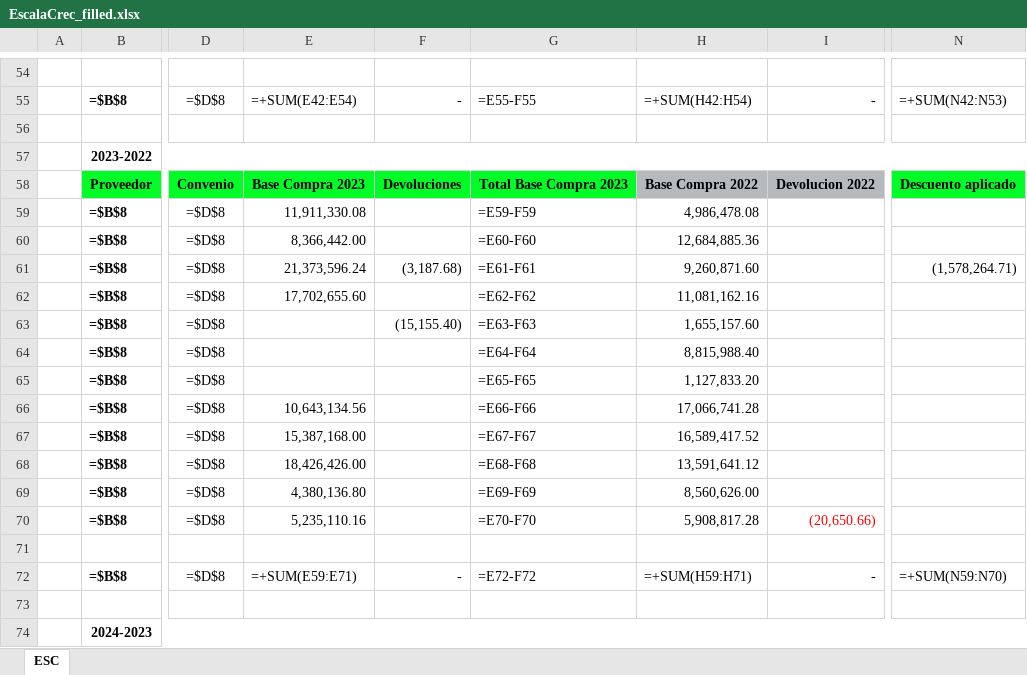
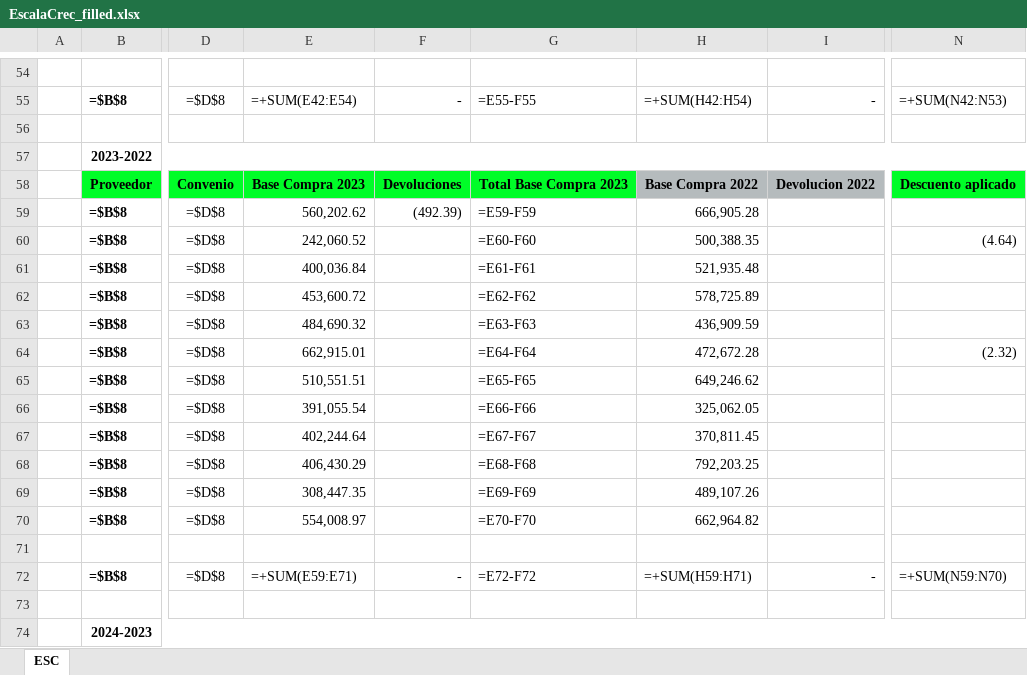
Before and after one commit to oscarpineda-prgx/Automation-EscalaCrec, an Excel workbook: output/EscalaCrec_filled.xlsx, sheet ESC, drawn as a sheet; only a part is shown, gaps mark what is left out; values as stored, in another font and other column widths than the file's, no borders; formulas without a stored value are shown as written; charts and pictures not drawn; the diff covers the shown part only; the diff names each change by its address in the sheet, - before the commit and + after, or states it on an @@ line.

```diff
--- a/output/EscalaCrec_filled.xlsx (sheet ESC)
+++ b/output/EscalaCrec_filled.xlsx (sheet ESC)
-E59: 11,911,330.08
+E59: 560,202.62
-F59: (empty)
+F59: (492.39)
-H59: 4,986,478.08
+H59: 666,905.28
-E60: 8,366,442.00
+E60: 242,060.52
-H60: 12,684,885.36
+H60: 500,388.35
-N60: (empty)
+N60: (4.64)
-E61: 21,373,596.24
+E61: 400,036.84
-F61: (3,187.68)
+F61: (empty)
-H61: 9,260,871.60
+H61: 521,935.48
-N61: (1,578,264.71)
+N61: (empty)
-E62: 17,702,655.60
+E62: 453,600.72
-H62: 11,081,162.16
+H62: 578,725.89
-E63: (empty)
+E63: 484,690.32
-F63: (15,155.40)
+F63: (empty)
-H63: 1,655,157.60
+H63: 436,909.59
-E64: (empty)
+E64: 662,915.01
-H64: 8,815,988.40
+H64: 472,672.28
-N64: (empty)
+N64: (2.32)
-E65: (empty)
+E65: 510,551.51
-H65: 1,127,833.20
+H65: 649,246.62
-E66: 10,643,134.56
+E66: 391,055.54
-H66: 17,066,741.28
+H66: 325,062.05
-E67: 15,387,168.00
+E67: 402,244.64
-H67: 16,589,417.52
+H67: 370,811.45
-E68: 18,426,426.00
+E68: 406,430.29
-H68: 13,591,641.12
+H68: 792,203.25
-E69: 4,380,136.80
+E69: 308,447.35
-H69: 8,560,626.00
+H69: 489,107.26
-E70: 5,235,110.16
+E70: 554,008.97
-H70: 5,908,817.28
+H70: 662,964.82
-I70: (20,650.66)
+I70: (empty)
```
Also changed, not shown: 127 edited cells elsewhere in this sheet, 6 other files.
